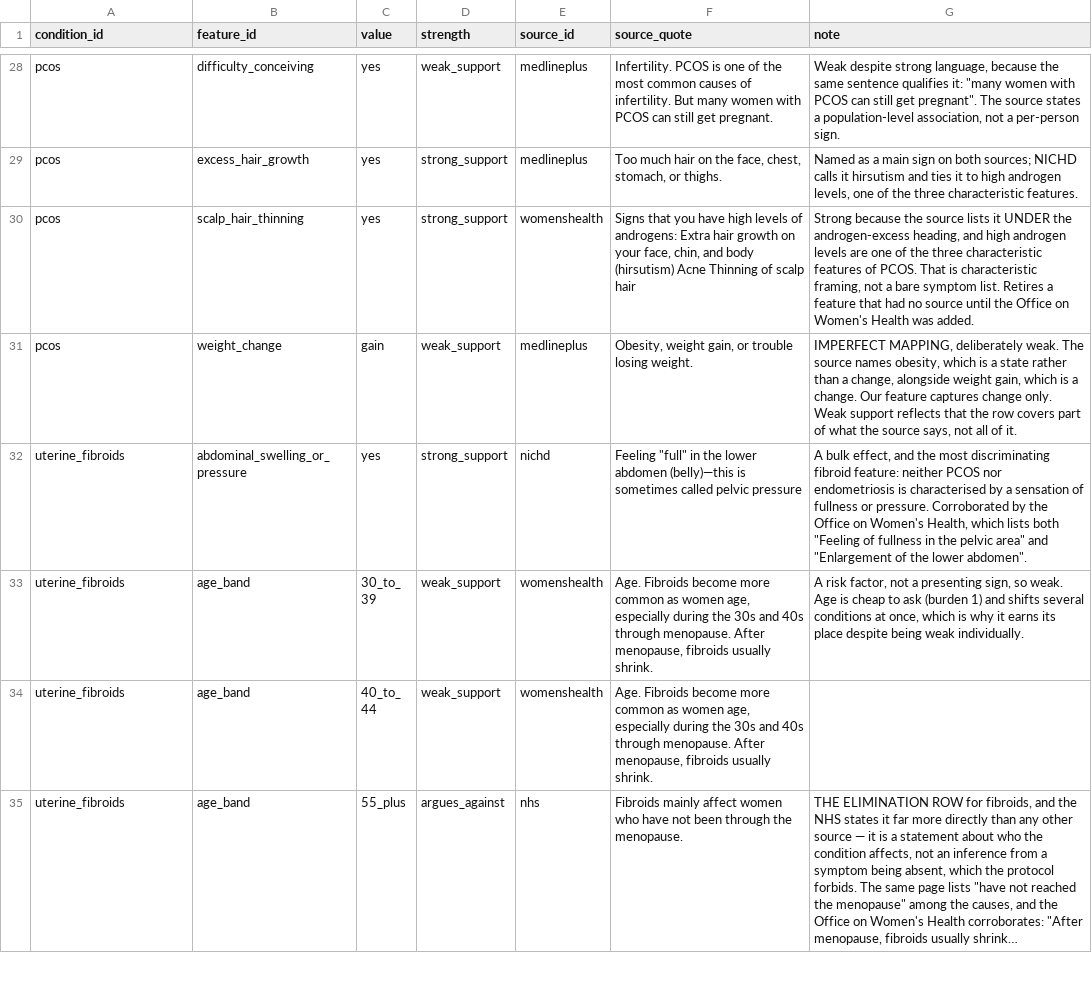
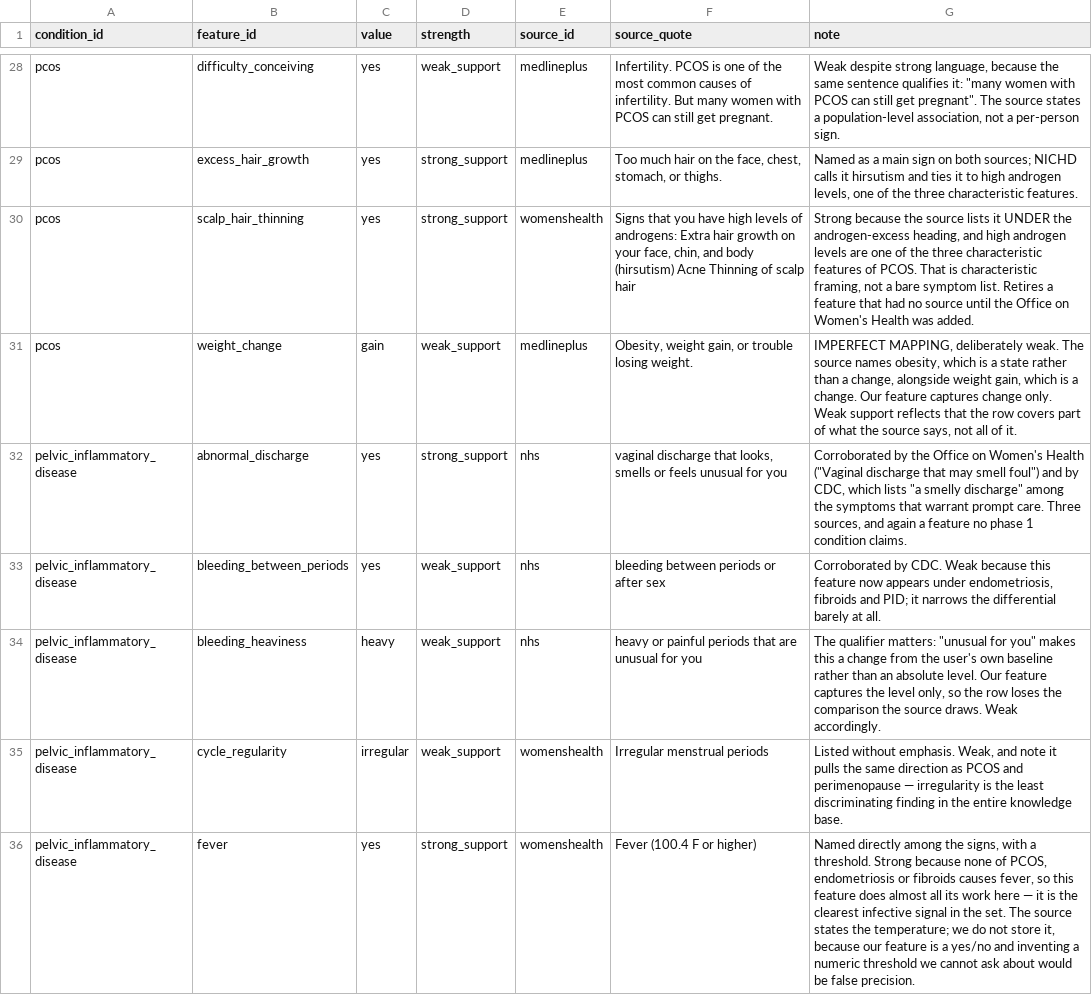
Before and after one commit to HerHealthGPT/herhealthgpt, a CSV file: knowledge/evidence.csv, drawn as a sheet; only a part is shown, gaps mark what is left out; the shorter side is filled out with more unchanged rows; long unchanged cells end in …; the diff covers the shown part only; the diff names each change by its address in the sheet, - before the commit and + after, or states it on an @@ line.

Commit message:
feat: add batch for pelvic inflammatory disease with supporting evidence

```diff
--- a/knowledge/evidence.csv
+++ b/knowledge/evidence.csv
+row 32: pelvic_inflammatory_disease | abnormal_discharge | yes | strong_support | nhs | vaginal discharge that looks, smells or feels unusual for you | Corroborated by the Office on Women's Health ("Vaginal discharge that may smell foul") and by CDC, which lists "a smelly discharge" among the symptoms that warrant prompt care. Three sources, and again a feature no phase 1 condition claims.
+row 33: pelvic_inflammatory_disease | bleeding_between_periods | yes | weak_support | nhs | bleeding between periods or after sex | Corroborated by CDC. Weak because this feature now appears under endometriosis, fibroids and PID; it narrows the differential barely at all.
+row 34: pelvic_inflammatory_disease | bleeding_heaviness | heavy | weak_support | nhs | heavy or painful periods that are unusual for you | The qualifier matters: "unusual for you" makes this a change from the user's own baseline rather than an absolute level. Our feature captures the level only, so the row loses the comparison the source draws. Weak accordingly.
+row 35: pelvic_inflammatory_disease | cycle_regularity | irregular | weak_support | womenshealth | Irregular menstrual periods | Listed without emphasis. Weak, and note it pulls the same direction as PCOS and perimenopause — irregularity is the least discriminating finding in the entire knowledge base.
+row 36: pelvic_inflammatory_disease | fever | yes | strong_support | womenshealth | Fever (100.4 F or higher) | Named directly among the signs, with a threshold. Strong because none of PCOS, endometriosis or fibroids causes fever, so this feature does almost all its work here — it is the clearest infective signal in the set. The source states the temperature; we do not store it, because our feature is a yes/no and inventing a numeric threshold we cannot ask about would be false precision.
```
Also changed, not shown: 4 added rows elsewhere in this file, 1 other file.
